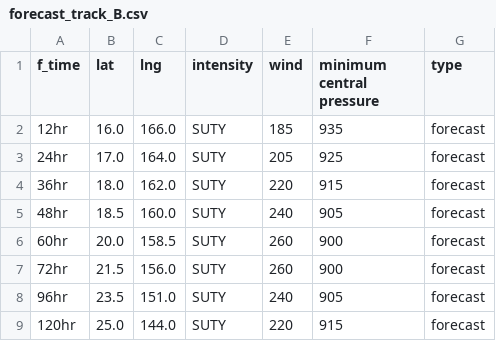
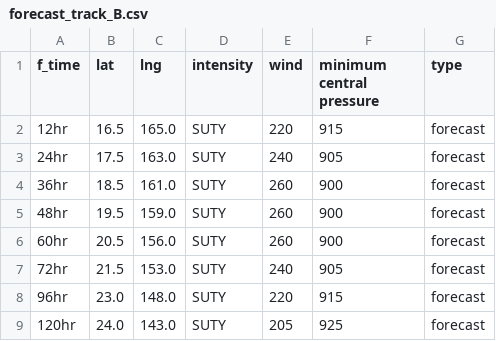
Before and after one commit to zax41006-bot/MMC-TC-GIS, a CSV file: forecast_track_B.csv, drawn as a sheet.

Commit message:
Update forecast_track_B.csv

```diff
--- a/forecast_track_B.csv
+++ b/forecast_track_B.csv
@@ -1,9 +1,9 @@
 f_time,lat,lng,intensity,wind,minimum central pressure,type
-12hr,16.0,166.0,SUTY,185,935,forecast
-24hr,17.0,164.0,SUTY,205,925,forecast
-36hr,18.0,162.0,SUTY,220,915,forecast
-48hr,18.5,160.0,SUTY,240,905,forecast
-60hr,20.0,158.5,SUTY,260,900,forecast
-72hr,21.5,156.0,SUTY,260,900,forecast
-96hr,23.5,151.0,SUTY,240,905,forecast
-120hr,25.0,144.0,SUTY,220,915,forecast
+12hr,16.5,165.0,SUTY,220,915,forecast
+24hr,17.5,163.0,SUTY,240,905,forecast
+36hr,18.5,161.0,SUTY,260,900,forecast
+48hr,19.5,159.0,SUTY,260,900,forecast
+60hr,20.5,156.0,SUTY,260,900,forecast
+72hr,21.5,153.0,SUTY,240,905,forecast
+96hr,23.0,148.0,SUTY,220,915,forecast
+120hr,24.0,143.0,SUTY,205,925,forecast
```
